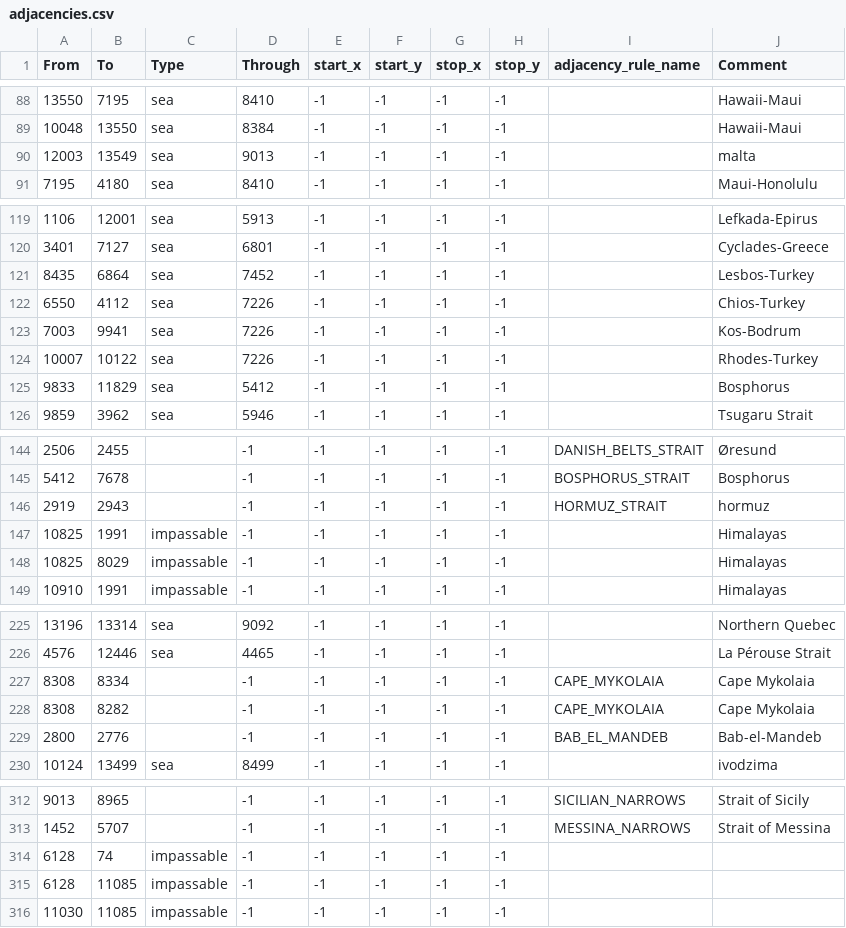
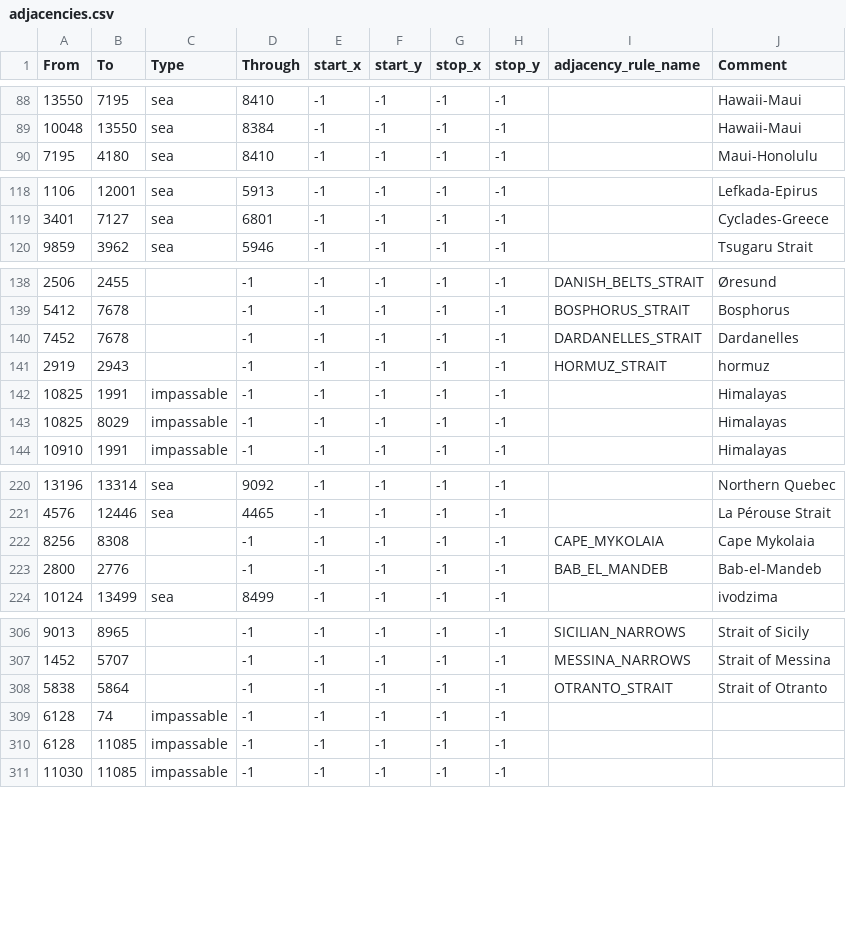
Before and after one commit to fee1s/Origion-Reload, a CSV file: map/adjacencies.csv, drawn as a sheet; only a part is shown, gaps mark what is left out.

Commit message:
Adjacencies

```diff
--- a/map/adjacencies.csv
+++ b/map/adjacencies.csv
@@ -89,3 +89,2 @@ From;To;Type;Through;start_x;start_y;stop_x;stop_y;adjacency_rule_name;Comment
 10048;13550;sea;8384;-1;-1;-1;-1;;Hawaii-Maui
-12003;13549;sea;9013;-1;-1;-1;-1;;malta
 7195;4180;sea;8410;-1;-1;-1;-1;;Maui-Honolulu
@@ -120,7 +119,2 @@ From;To;Type;Through;start_x;start_y;stop_x;stop_y;adjacency_rule_name;Comment
 3401;7127;sea;6801;-1;-1;-1;-1;;Cyclades-Greece
-8435;6864;sea;7452;-1;-1;-1;-1;;Lesbos-Turkey
-6550;4112;sea;7226;-1;-1;-1;-1;;Chios-Turkey
-7003;9941;sea;7226;-1;-1;-1;-1;;Kos-Bodrum
-10007;10122;sea;7226;-1;-1;-1;-1;;Rhodes-Turkey
-9833;11829;sea;5412;-1;-1;-1;-1;;Bosphorus
 9859;3962;sea;5946;-1;-1;-1;-1;;Tsugaru Strait
@@ -145,2 +139,3 @@ From;To;Type;Through;start_x;start_y;stop_x;stop_y;adjacency_rule_name;Comment
 5412;7678;;-1;-1;-1;-1;-1;BOSPHORUS_STRAIT;Bosphorus
+7452;7678;;-1;-1;-1;-1;-1;DARDANELLES_STRAIT;Dardanelles
 2919;2943;;-1;-1;-1;-1;-1;HORMUZ_STRAIT;hormuz
@@ -226,4 +221,3 @@ From;To;Type;Through;start_x;start_y;stop_x;stop_y;adjacency_rule_name;Comment
 4576;12446;sea;4465;-1;-1;-1;-1;;La Pérouse Strait
-8308;8334;;-1;-1;-1;-1;-1;CAPE_MYKOLAIA;Cape Mykolaia
-8308;8282;;-1;-1;-1;-1;-1;CAPE_MYKOLAIA;Cape Mykolaia
+8256;8308;;-1;-1;-1;-1;-1;CAPE_MYKOLAIA;Cape Mykolaia
 2800;2776;;-1;-1;-1;-1;-1;BAB_EL_MANDEB;Bab-el-Mandeb
@@ -313,2 +307,3 @@ From;To;Type;Through;start_x;start_y;stop_x;stop_y;adjacency_rule_name;Comment
 1452;5707;;-1;-1;-1;-1;-1;MESSINA_NARROWS;Strait of Messina
+5838;5864;;-1;-1;-1;-1;-1;OTRANTO_STRAIT;Strait of Otranto
 6128;74;impassable;-1;-1;-1;-1;-1;;
```
Also changed, not shown: 6 other files.
